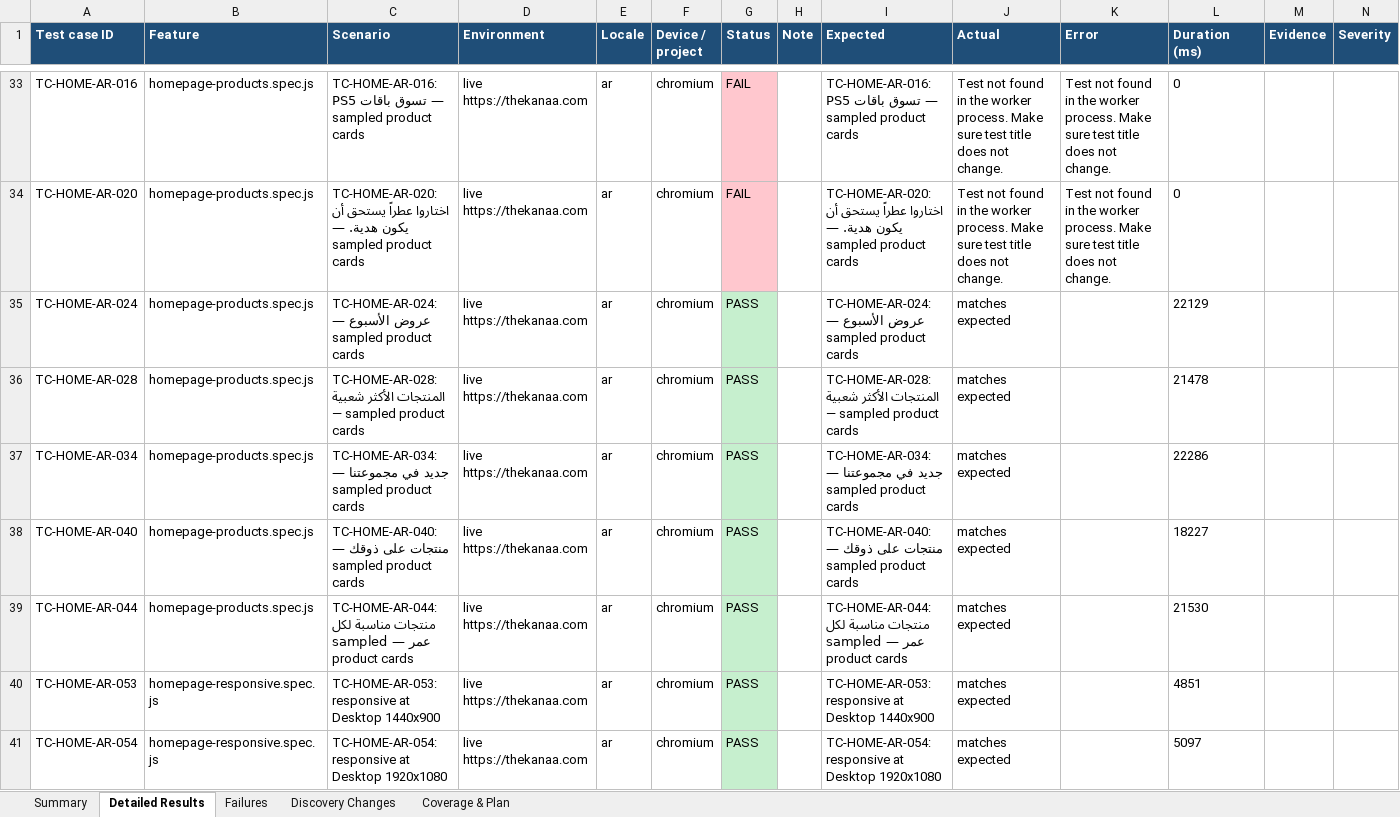
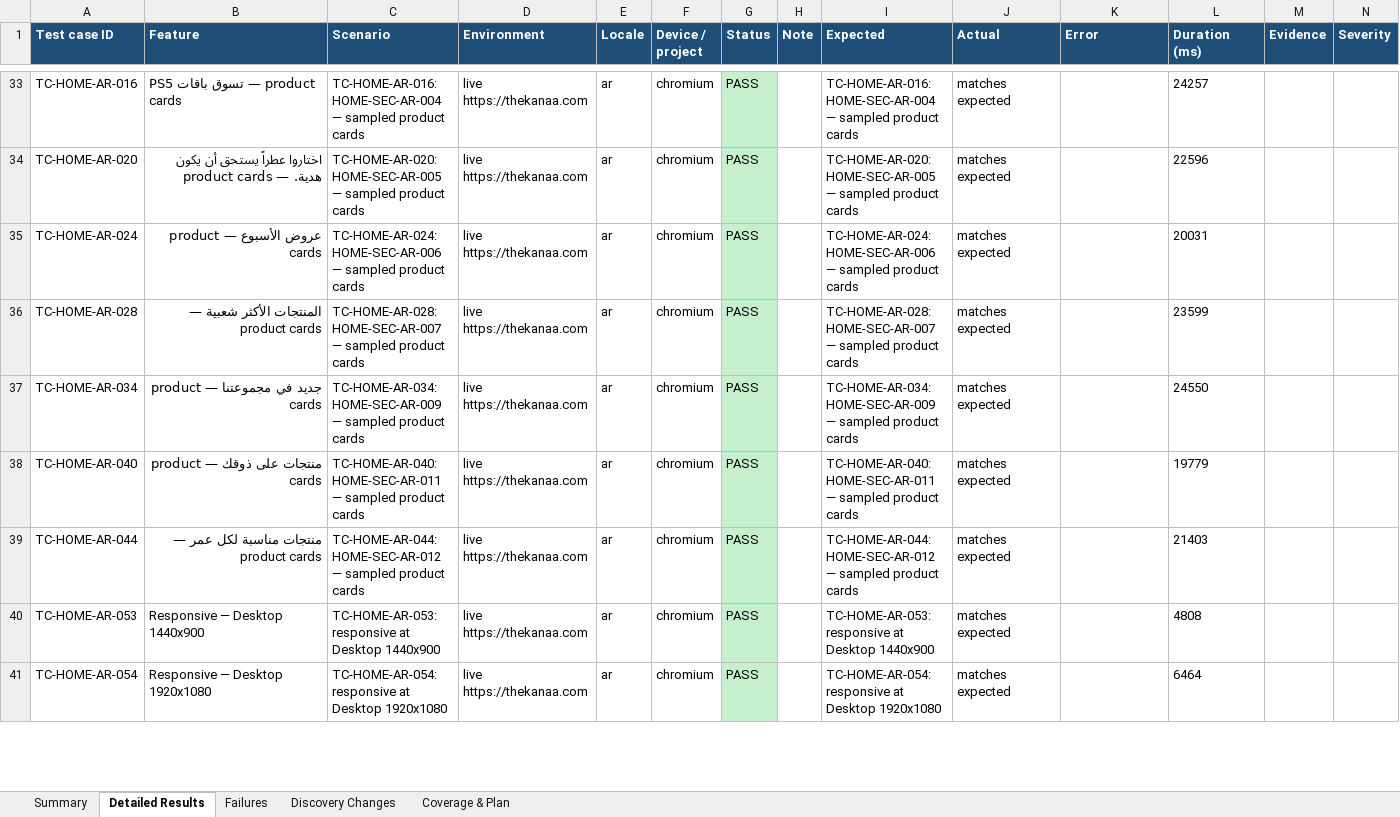
Before and after one commit to Priyanka04-tester/Homepage-kanaa, an Excel workbook: state/ar/run-report-2026-10-12.xlsx, sheet Detailed Results, drawn as a sheet; only a part is shown, gaps mark what is left out; values as stored, in another font and other column widths than the file's, no borders; the diff covers the shown part only; the diff names each change by its address in the sheet, - before the commit and + after, or states it on an @@ line.

```diff
--- a/state/ar/run-report-2026-10-12.xlsx (sheet Detailed Results)
+++ b/state/ar/run-report-2026-10-12.xlsx (sheet Detailed Results)
-B33 (Feature): homepage-products.spec.js
+B33 (Feature): PS5 تسوق باقات — product cards
-C33 (Scenario): TC-HOME-AR-016: PS5 تسوق باقات — sampled…
+C33 (Scenario): TC-HOME-AR-016: HOME-SEC-AR-004 — sampled…
-G33:G34 (Status): FAIL
+G33:G34 (Status): PASS
-G33:G34 fill: #FFC7CE
+G33:G34 fill: #C6EFCE
-I33 (Expected): TC-HOME-AR-016: PS5 تسوق باقات — sampled…
+I33 (Expected): TC-HOME-AR-016: HOME-SEC-AR-004 — sampled…
-J33:J34 (Actual): Test not found in the worker process. Make sure test title does not change.
+J33:J34 (Actual): matches expected
-K33:K34 (Error): Test not found in the worker process. Make sure test title does not change.
+K33:K34 (Error): (empty)
-L33 (Duration (ms)): 0
+L33 (Duration (ms)): 24257
-B34 (Feature): homepage-products.spec.js
+B34 (Feature): اختاروا عطراً يستحق أن يكون هدية. — product cards
-C34 (Scenario): TC-HOME-AR-020: اختاروا عطراً يستحق أن يكون هدية. — sampled…
+C34 (Scenario): TC-HOME-AR-020: HOME-SEC-AR-005 — sampled…
-I34 (Expected): TC-HOME-AR-020: اختاروا عطراً يستحق أن يكون هدية. — sampled…
+I34 (Expected): TC-HOME-AR-020: HOME-SEC-AR-005 — sampled…
-L34 (Duration (ms)): 0
+L34 (Duration (ms)): 22596
-B35 (Feature): homepage-products.spec.js
+B35 (Feature): عروض الأسبوع — product cards
-C35 (Scenario): TC-HOME-AR-024: عروض الأسبوع — sampled…
+C35 (Scenario): TC-HOME-AR-024: HOME-SEC-AR-006 — sampled…
-I35 (Expected): TC-HOME-AR-024: عروض الأسبوع — sampled…
+I35 (Expected): TC-HOME-AR-024: HOME-SEC-AR-006 — sampled…
-L35 (Duration (ms)): 22129
+L35 (Duration (ms)): 20031
-B36 (Feature): homepage-products.spec.js
+B36 (Feature): المنتجات الأكثر شعبية — product cards
-C36 (Scenario): TC-HOME-AR-028: المنتجات الأكثر شعبية — sampled…
+C36 (Scenario): TC-HOME-AR-028: HOME-SEC-AR-007 — sampled…
-I36 (Expected): TC-HOME-AR-028: المنتجات الأكثر شعبية — sampled…
+I36 (Expected): TC-HOME-AR-028: HOME-SEC-AR-007 — sampled…
-L36 (Duration (ms)): 21478
+L36 (Duration (ms)): 23599
-B37 (Feature): homepage-products.spec.js
+B37 (Feature): جديد في مجموعتنا — product cards
-C37 (Scenario): TC-HOME-AR-034: جديد في مجموعتنا — sampled…
+C37 (Scenario): TC-HOME-AR-034: HOME-SEC-AR-009 — sampled…
-I37 (Expected): TC-HOME-AR-034: جديد في مجموعتنا — sampled…
+I37 (Expected): TC-HOME-AR-034: HOME-SEC-AR-009 — sampled…
-L37 (Duration (ms)): 22286
+L37 (Duration (ms)): 24550
-B38 (Feature): homepage-products.spec.js
+B38 (Feature): منتجات على ذوقك — product cards
-C38 (Scenario): TC-HOME-AR-040: منتجات على ذوقك — sampled…
+C38 (Scenario): TC-HOME-AR-040: HOME-SEC-AR-011 — sampled…
-I38 (Expected): TC-HOME-AR-040: منتجات على ذوقك — sampled…
+I38 (Expected): TC-HOME-AR-040: HOME-SEC-AR-011 — sampled…
-L38 (Duration (ms)): 18227
+L38 (Duration (ms)): 19779
-B39 (Feature): homepage-products.spec.js
+B39 (Feature): منتجات مناسبة لكل عمر — product cards
-C39 (Scenario): TC-HOME-AR-044: منتجات مناسبة لكل عمر — sampled…
+C39 (Scenario): TC-HOME-AR-044: HOME-SEC-AR-012 — sampled…
-I39 (Expected): TC-HOME-AR-044: منتجات مناسبة لكل عمر — sampled…
+I39 (Expected): TC-HOME-AR-044: HOME-SEC-AR-012 — sampled…
-L39 (Duration (ms)): 21530
+L39 (Duration (ms)): 21403
-B40 (Feature): homepage-responsive.spec.js
+B40 (Feature): Responsive — Desktop 1440x900
-L40 (Duration (ms)): 4851
+L40 (Duration (ms)): 4808
-B41 (Feature): homepage-responsive.spec.js
+B41 (Feature): Responsive — Desktop 1920x1080
-L41 (Duration (ms)): 5097
+L41 (Duration (ms)): 6464
```
Also changed, not shown: 180 edited cells and cell formats elsewhere in this sheet, sheet Failures, sheet Discovery Changes, sheet Summary, 7 other files.
